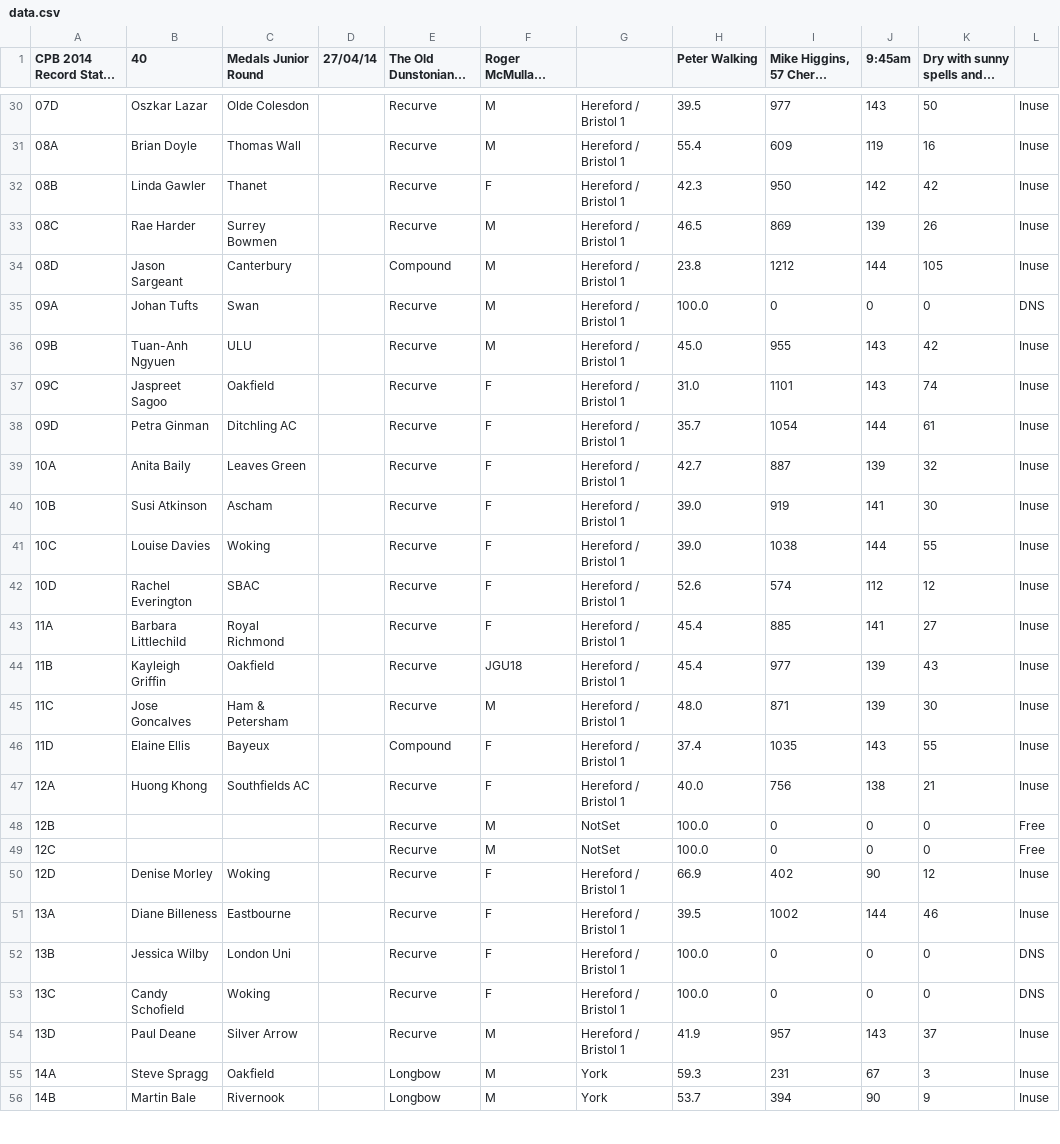
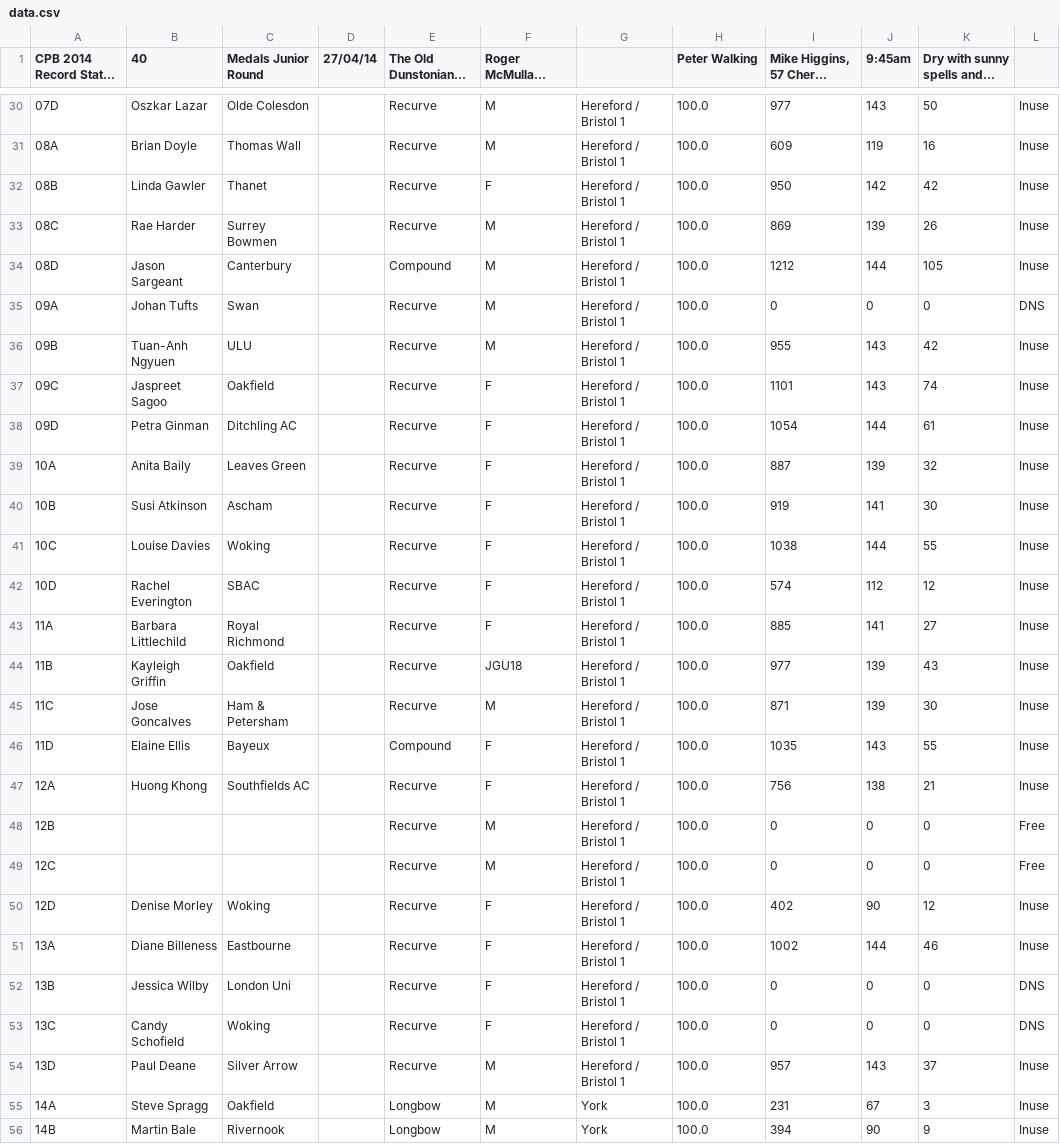
Before and after one commit to mike47j/cpbserver, a CSV file: data.csv, drawn as a sheet; only a part is shown, gaps mark what is left out; long unchanged cells end in …; the diff covers the shown part only; the diff names each change by its address in the sheet, - before the commit and + after, or states it on an @@ line.

```diff
--- a/data.csv
+++ b/data.csv
-H30 (Peter Walking): 39.5
+H30 (Peter Walking): 100.0
-H31 (Peter Walking): 55.4
+H31 (Peter Walking): 100.0
-H32 (Peter Walking): 42.3
+H32 (Peter Walking): 100.0
-H33 (Peter Walking): 46.5
+H33 (Peter Walking): 100.0
-H34 (Peter Walking): 23.8
+H34 (Peter Walking): 100.0
-H36 (Peter Walking): 45.0
+H36 (Peter Walking): 100.0
-H37 (Peter Walking): 31.0
+H37 (Peter Walking): 100.0
-H38 (Peter Walking): 35.7
+H38 (Peter Walking): 100.0
-H39 (Peter Walking): 42.7
+H39 (Peter Walking): 100.0
-H40:H41 (Peter Walking): 39.0
+H40:H41 (Peter Walking): 100.0
-H42 (Peter Walking): 52.6
+H42 (Peter Walking): 100.0
-H43:H44 (Peter Walking): 45.4
+H43:H44 (Peter Walking): 100.0
-H45 (Peter Walking): 48.0
+H45 (Peter Walking): 100.0
-H46 (Peter Walking): 37.4
+H46 (Peter Walking): 100.0
-H47 (Peter Walking): 40.0
+H47 (Peter Walking): 100.0
-G48:G49: NotSet
+G48:G49: Hereford / Bristol 1
-H50 (Peter Walking): 66.9
+H50 (Peter Walking): 100.0
-H51 (Peter Walking): 39.5
+H51 (Peter Walking): 100.0
-H54 (Peter Walking): 41.9
+H54 (Peter Walking): 100.0
-H55 (Peter Walking): 59.3
+H55 (Peter Walking): 100.0
-H56 (Peter Walking): 53.7
+H56 (Peter Walking): 100.0
```
Also changed, not shown: 1 removed row and 122 edited cells elsewhere in this file, 6 other files.
